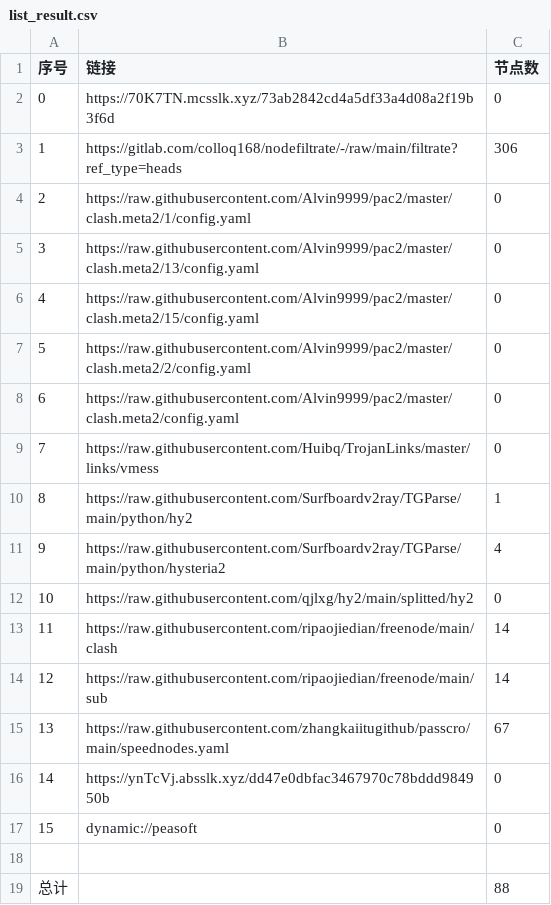
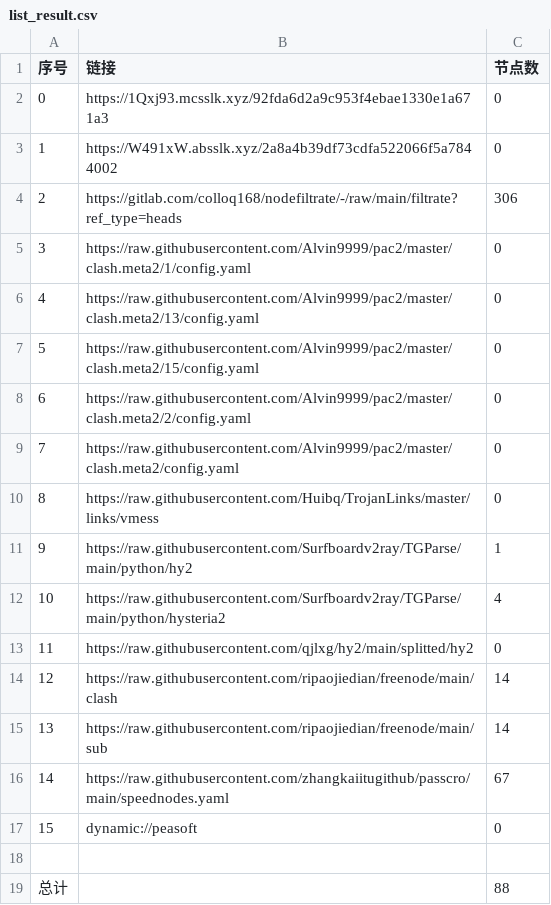
Before and after one commit to hnonly/AutoMergePublicNodes, a CSV file: list_result.csv, drawn as a sheet; removed rows and columns are numbered as before the commit, all else as after; the diff names each change by its address in the sheet, - before the commit and + after, or states it on an @@ line.

```diff
--- a/list_result.csv
+++ b/list_result.csv
+row 2: 0 | https://1Qxj93.mcsslk.xyz/92fda6d2a9c953f4ebae1330e1a671a3 | 0
@@ column A (序号) renumbered between rows 3 and 16 @@
-B3 (链接): https://70K7TN.mcsslk.xyz/73ab2842cd4a5df33a4d08a2f19b3f6d
+B3 (链接): https://W491xW.absslk.xyz/2a8a4b39df73cdfa522066f5a7844002
-row 16: 14 | https://ynTcVj.absslk.xyz/dd47e0dbfac3467970c78bddd984950b | 0
```
Also changed, not shown: 20 other files.
